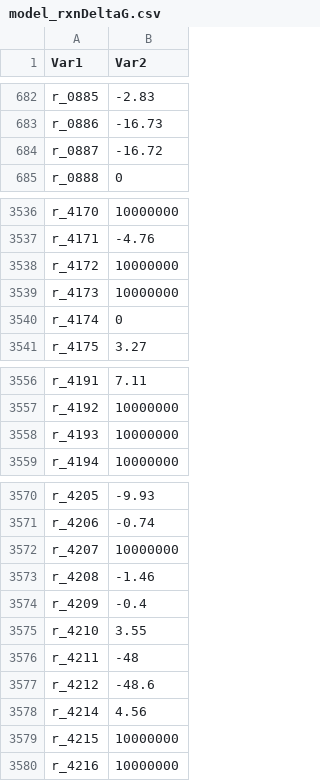
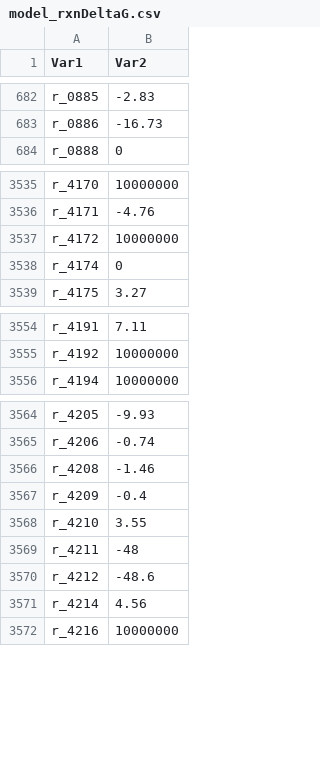
Before and after one commit to SysBioChalmers/yeast-GEM, a CSV file: data/databases/model_rxnDeltaG.csv, drawn as a sheet; only a part is shown, gaps mark what is left out; removed rows and columns are numbered as before the commit, all else as after; the diff covers the shown part only; the diff names each change by its address in the sheet, - before the commit and + after, or states it on an @@ line.

```diff
--- a/data/databases/model_rxnDeltaG.csv
+++ b/data/databases/model_rxnDeltaG.csv
-row 684: r_0887 | -16.72
-row 3539: r_4173 | 10000000
-row 3558: r_4193 | 10000000
-row 3572: r_4207 | 10000000
-row 3579: r_4215 | 10000000
```
Also changed, not shown: 2 added rows and 26 removed rows elsewhere in this file, data/databases/model_metDeltaG.csv, 7 other files.
